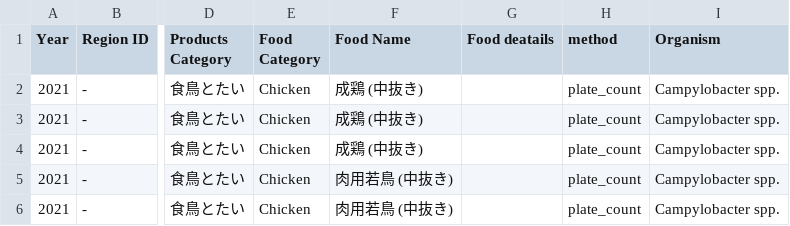
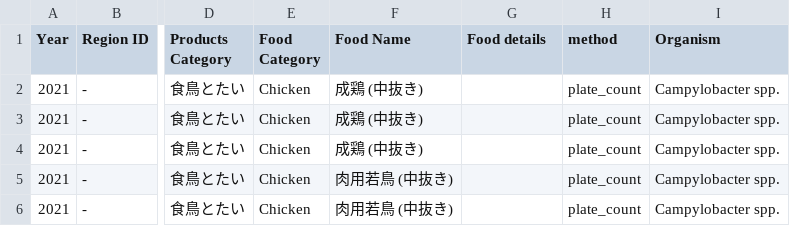
Before and after one commit to kento-koyama/food_micro_data_risk, a CSV file: database/concentration_of_contamination.csv, drawn as a sheet; only a part is shown, gaps mark what is left out; the diff names each change by its address in the sheet, - before the commit and + after, or states it on an @@ line.

Commit message:
Update concentration_of_contamination.csv

```diff
--- a/database/concentration_of_contamination.csv
+++ b/database/concentration_of_contamination.csv
-G1: Food deatails
+G1: Food details
```
